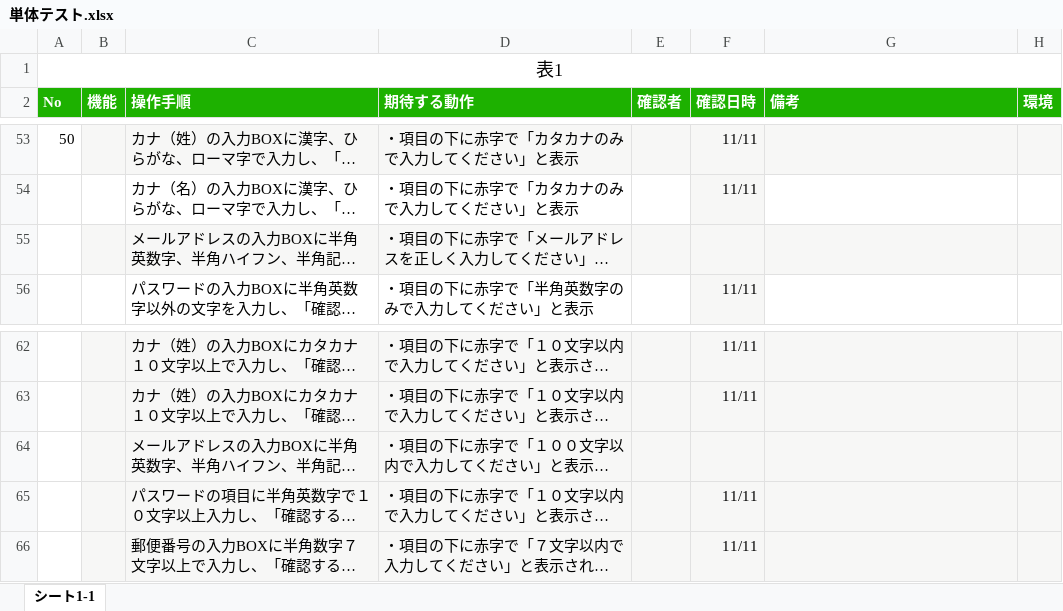
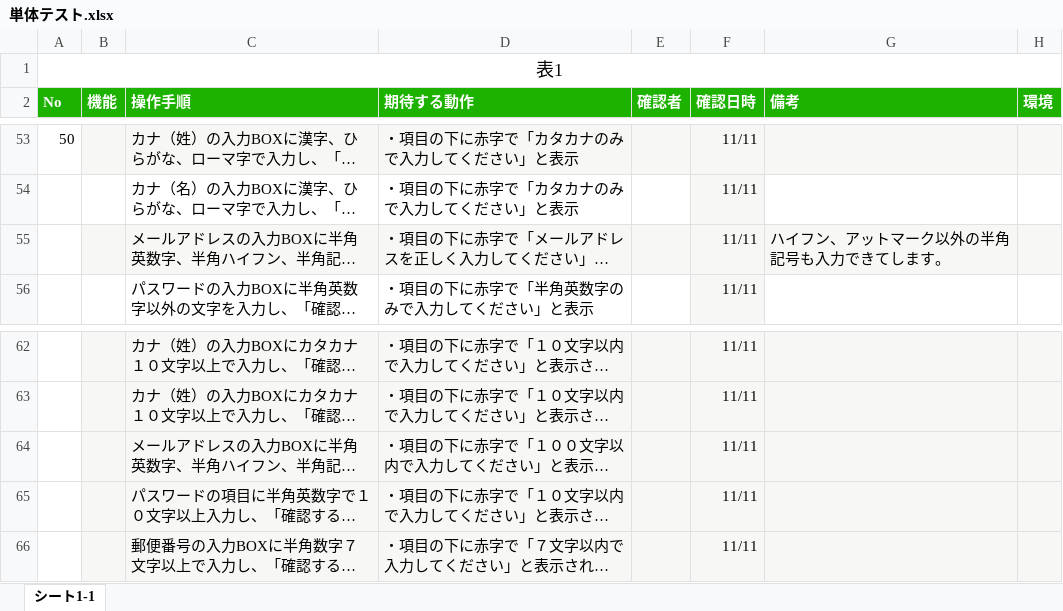
Before and after one commit to a-tanaka1219/ensyuu, an Excel workbook: d.iblog2/単体テスト.xlsx, sheet シート1-1, drawn as a sheet; only a part is shown, gaps mark what is left out; long unchanged cells end in …; values as stored, in another font and other column widths than the file's, no borders; the diff names each change by its address in the sheet, - before the commit and + after, or states it on an @@ line.

Commit message:
11.11

```diff
--- a/d.iblog2/単体テスト.xlsx (sheet シート1-1)
+++ b/d.iblog2/単体テスト.xlsx (sheet シート1-1)
-F55 (確認日時): (empty)
+F55 (確認日時): 11/11
-G55 (備考): (empty)
+G55 (備考): ハイフン、アットマーク以外の半角記号も入力できてします。
-F64 (確認日時): (empty)
+F64 (確認日時): 11/11
```
